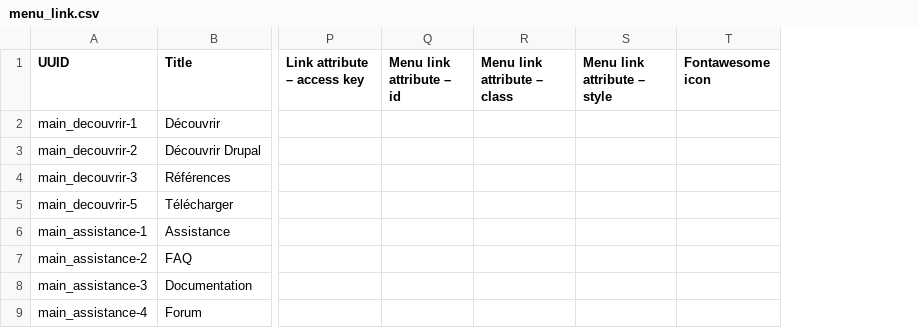
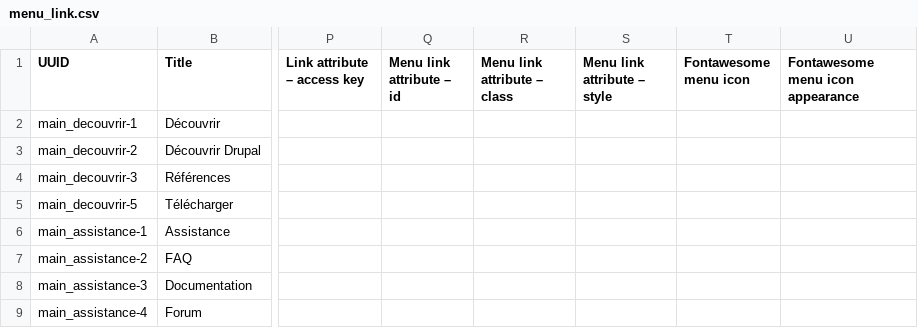
Before and after one commit to Drupal-FR/site-drupalfr, a CSV file: www/modules/custom/drupalfr_migrate/migrations/data/menu_link.csv, drawn as a sheet; only a part is shown, gaps mark what is left out; the diff names each change by its address in the sheet, - before the commit and + after, or states it on an @@ line.

Commit message:
Use fontawesome_menu_icons feature to hide link text.

```diff
--- a/www/modules/custom/drupalfr_migrate/migrations/data/menu_link.csv
+++ b/www/modules/custom/drupalfr_migrate/migrations/data/menu_link.csv
+column U (Fontawesome menu icon appearance), empty
-T1: Fontawesome icon
+T1: Fontawesome menu icon
```
Also changed, not shown: 4 other files.
